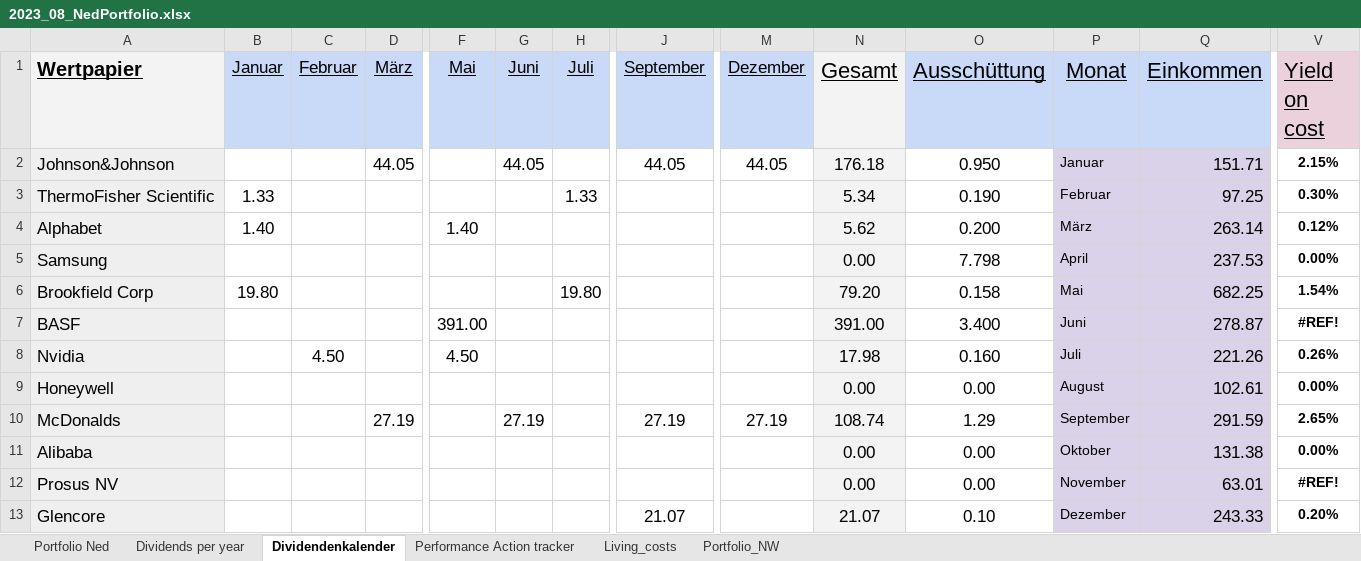
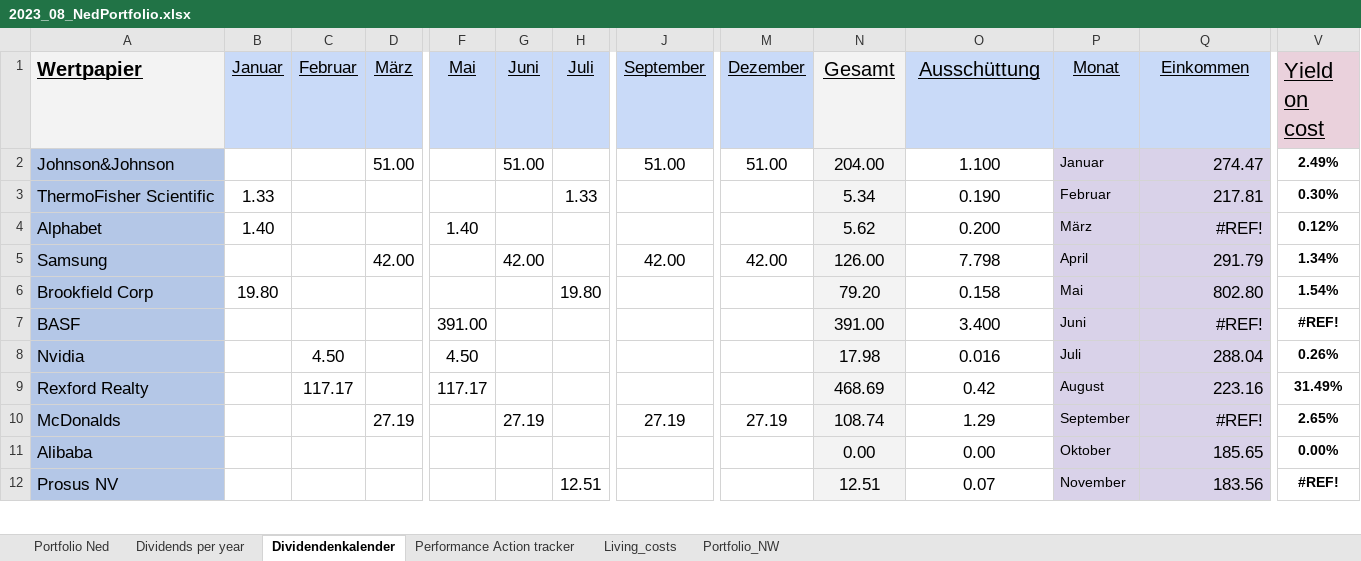
Before and after one commit to NedWitte/Investing2023, an Excel workbook: data/2023_08_NedPortfolio.xlsx, sheet Dividendenkalender, drawn as a sheet; only a part is shown, gaps mark what is left out; values as stored, in another font and other column widths than the file's, no borders; charts and pictures not drawn; removed rows and columns are numbered as before the commit, all else as after; rows hold the shown columns only; the diff covers the shown part only; the diff names each change by its address in the sheet, - before the commit and + after, or states it on an @@ line.

```diff
--- a/data/2023_08_NedPortfolio.xlsx (sheet Dividendenkalender)
+++ b/data/2023_08_NedPortfolio.xlsx (sheet Dividendenkalender)
@@ N1:Q1 text size: smaller @@
-A2:A8 fill: #EFEFEF
+A2:A8 fill: #B4C7E7
-D2 (März): 44.05
+D2 (März): 51.00
-G2 (Juni): 44.05
+G2 (Juni): 51.00
-J2 (September): 44.05
+J2 (September): 51.00
-M2 (Dezember): 44.05
+M2 (Dezember): 51.00
-N2 (Gesamt): 176.18
+N2 (Gesamt): 204.00
-O2 (Ausschüttung): 0.950
+O2 (Ausschüttung): 1.100
-Q2 (Einkommen): 151.71
+Q2 (Einkommen): 274.47
-V2 (Yield on cost): 2.15%
+V2 (Yield on cost): 2.49%
-Q3 (Einkommen): 97.25
+Q3 (Einkommen): 217.81
-Q4 (Einkommen): 263.14
+Q4 (Einkommen): #REF!
-D5 (März): (empty)
+D5 (März): 42.00
-G5 (Juni): (empty)
+G5 (Juni): 42.00
-J5 (September): (empty)
+J5 (September): 42.00
-M5 (Dezember): (empty)
+M5 (Dezember): 42.00
-N5 (Gesamt): 0.00
+N5 (Gesamt): 126.00
-Q5 (Einkommen): 237.53
+Q5 (Einkommen): 291.79
-V5 (Yield on cost): 0.00%
+V5 (Yield on cost): 1.34%
-Q6 (Einkommen): 682.25
+Q6 (Einkommen): 802.80
-Q7 (Einkommen): 278.87
+Q7 (Einkommen): #REF!
-O8 (Ausschüttung): 0.160
+O8 (Ausschüttung): 0.016
-Q8 (Einkommen): 221.26
+Q8 (Einkommen): 288.04
-row 9: Honeywell |  |  |  |  |  |  |  |  | 0.00 | 0.00 | August | 102.61 | 0.00%
+row 9: Rexford Realty |  | 117.17 |  | 117.17 |  |  |  |  | 468.69 | 0.42 | August | 223.16 | 31.49%
-A10:A12 fill: #EFEFEF
+A10:A12 fill: #B4C7E7
-Q10 (Einkommen): 291.59
+Q10 (Einkommen): #REF!
-Q11 (Einkommen): 131.38
+Q11 (Einkommen): 185.65
-H12 (Juli): (empty)
+H12 (Juli): 12.51
-N12 (Gesamt): 0.00
+N12 (Gesamt): 12.51
-O12 (Ausschüttung): 0.00
+O12 (Ausschüttung): 0.07
-Q12 (Einkommen): 63.01
+Q12 (Einkommen): 183.56
-row 13: Glencore |  |  |  |  |  |  | 21.07 |  | 21.07 | 0.10 | Dezember | 243.33 | 0.20%
```
Also changed, not shown: other rows of this sheet, sheet Portfolio Ned, sheet Dividends per year, sheet Living_costs, sheet Portfolio_NW, sheet Performance Action tracker, formulas that keep their value, charts or pictures, 32 other files.
